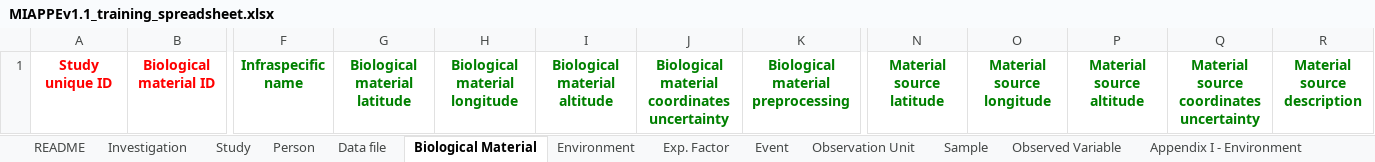
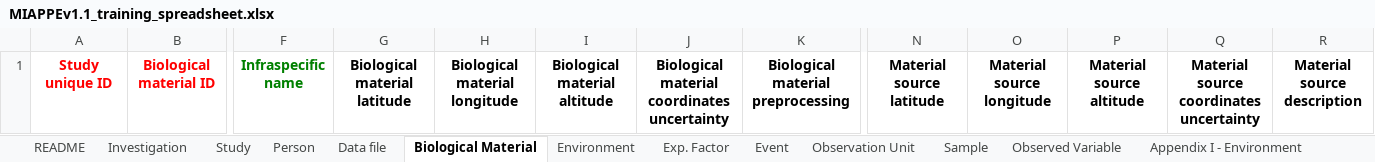
Before and after one commit to MIAPPE/MIAPPE, an Excel workbook: MIAPPE_Checklist-Data-Model-v1.1/MIAPPE_templates/MIAPPEv1.1_training_spreadsheet.xlsx, sheet Biological Material, drawn as a sheet; only a part is shown, gaps mark what is left out; values as stored, in another font and other column widths than the file's, no borders; the diff names each change by its address in the sheet, - before the commit and + after, or states it on an @@ line.

Commit message:
colour code update
use black fields for "if available"

```diff
--- a/MIAPPE_Checklist-Data-Model-v1.1/MIAPPE_templates/MIAPPEv1.1_training_spreadsheet.xlsx (sheet Biological Material)
+++ b/MIAPPE_Checklist-Data-Model-v1.1/MIAPPE_templates/MIAPPEv1.1_training_spreadsheet.xlsx (sheet Biological Material)
-G1:K1 text colour: #008000
+G1:K1 text colour: black
-N1:R1 text colour: #008000
+N1:R1 text colour: black
```
Also changed, not shown: sheet Study, sheet Observed Variable, sheet Investigation, sheet README, sheet Person, sheet Event, 1 more sheet.
